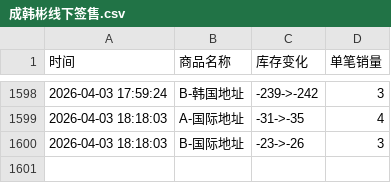
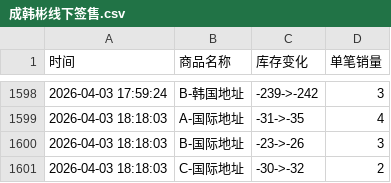
Before and after one commit to Juineii/hanbin_k40410, a CSV file: 成韩彬线下签售.csv, drawn as a sheet; only a part is shown, gaps mark what is left out.

Commit message:
自动更新数据 2026-04-03 18:18:23

```diff
--- a/成韩彬线下签售.csv
+++ b/成韩彬线下签售.csv
@@ -1600 +1600,2 @@
 2026-04-03 18:18:03,B-国际地址,-23->-26,3
+2026-04-03 18:18:03,C-国际地址,-30->-32,2
```
